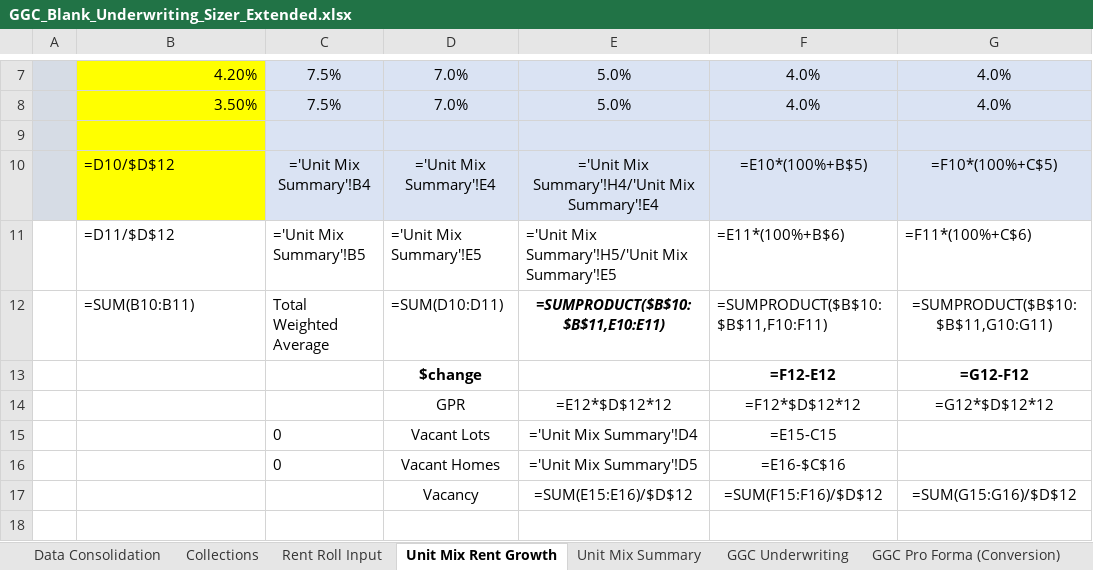
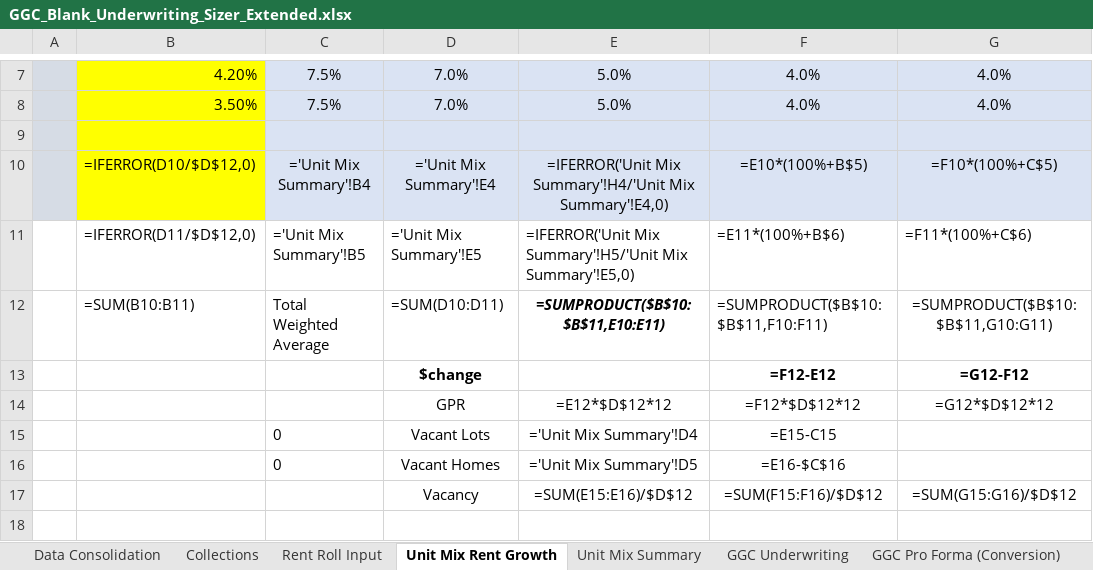
Before and after one commit to NickAtBishops/GGC, an Excel workbook: GGC_Blank_Underwriting_Sizer_Extended.xlsx, sheet Unit Mix Rent Growth, drawn as a sheet; only a part is shown, gaps mark what is left out; values as stored, in another font and other column widths than the file's, no borders; formulas without a stored value are shown as written; the diff names each change by its address in the sheet, - before the commit and + after, or states it on an @@ line.

```diff
--- a/GGC_Blank_Underwriting_Sizer_Extended.xlsx (sheet Unit Mix Rent Growth)
+++ b/GGC_Blank_Underwriting_Sizer_Extended.xlsx (sheet Unit Mix Rent Growth)
-B10: =D10/$D$12
+B10: =IFERROR(D10/$D$12,0)
-E10: ='Unit Mix Summary'!H4/'Unit Mix Summary'!E4
+E10: =IFERROR('Unit Mix Summary'!H4/'Unit Mix Summary'!E4,0)
-B11: =D11/$D$12
+B11: =IFERROR(D11/$D$12,0)
-E11: ='Unit Mix Summary'!H5/'Unit Mix Summary'!E5
+E11: =IFERROR('Unit Mix Summary'!H5/'Unit Mix Summary'!E5,0)
```
Also changed, not shown: 2 other files.
